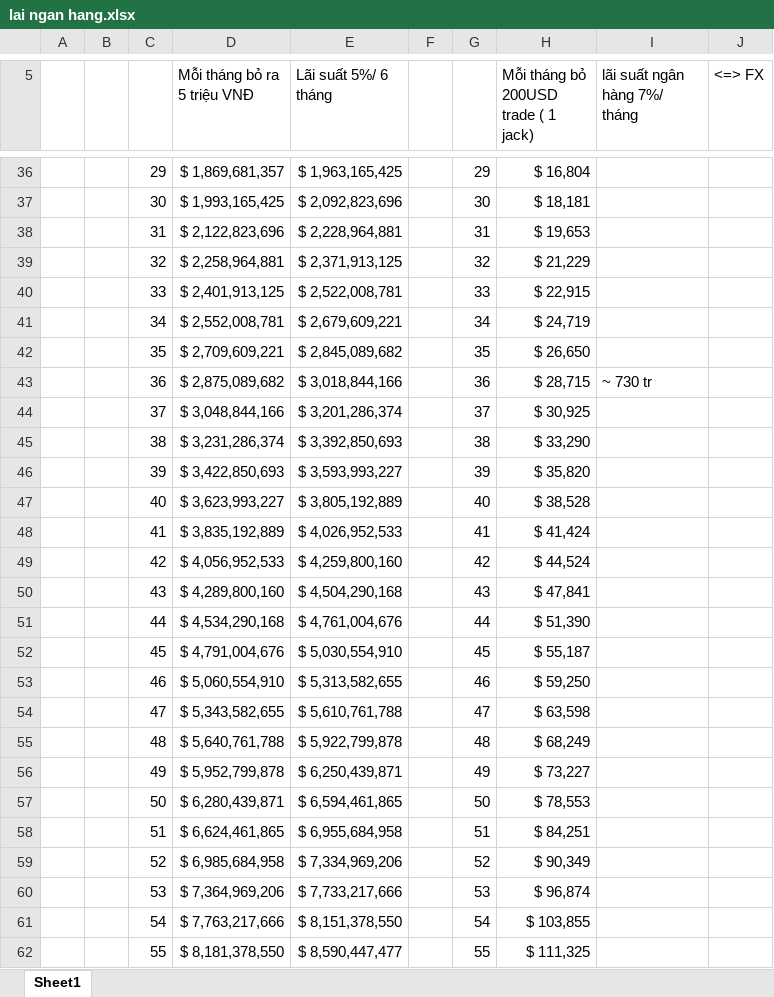
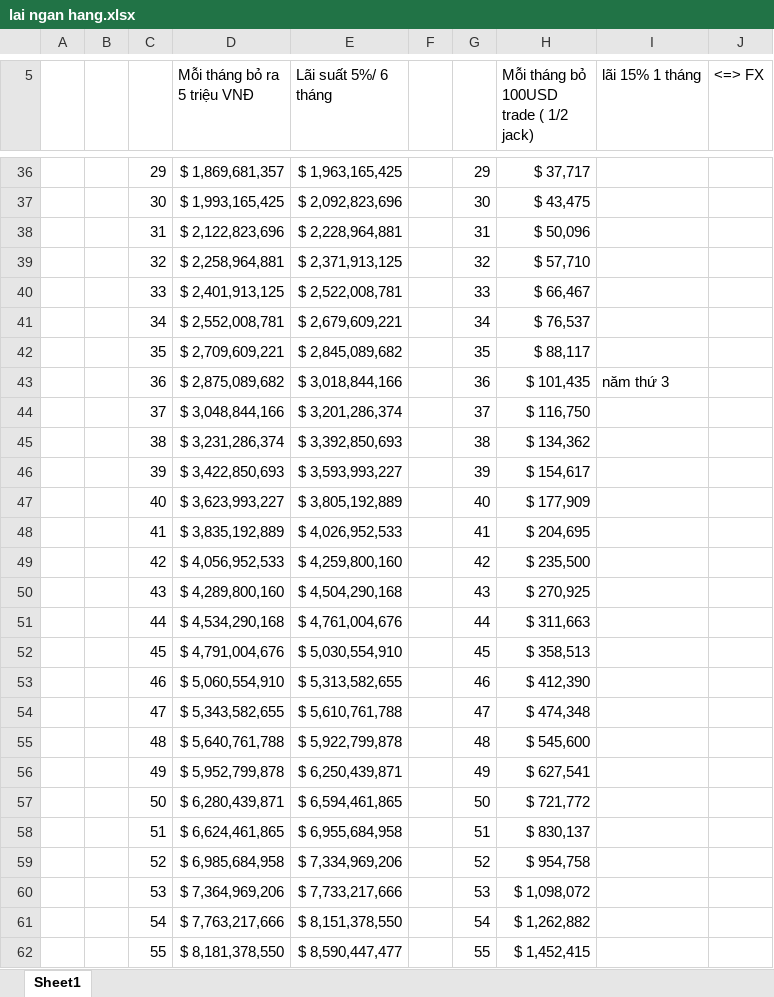
Before and after one commit to PhanManh2003/Trading, an Excel workbook: lai ngan hang.xlsx, sheet Sheet1, drawn as a sheet; only a part is shown, gaps mark what is left out; values as stored, in another font and other column widths than the file's, no cell formats; ↵ is a line break in a cell; the diff covers the shown part only; the diff names each change by its address in the sheet, - before the commit and + after, or states it on an @@ line.

```diff
--- a/lai ngan hang.xlsx (sheet Sheet1)
+++ b/lai ngan hang.xlsx (sheet Sheet1)
-H5: Mỗi tháng bỏ ↵ 200USD trade ( 1 jack)
+H5: Mỗi tháng bỏ ↵ 100USD trade ( 1/2 jack)
-I5: lãi suất ngân hàng 7%/ tháng
+I5: lãi 15% 1 tháng
-H36: $ 16,804
+H36: $ 37,717
-H37: $ 18,181
+H37: $ 43,475
-H38: $ 19,653
+H38: $ 50,096
-H39: $ 21,229
+H39: $ 57,710
-H40: $ 22,915
+H40: $ 66,467
-H41: $ 24,719
+H41: $ 76,537
-H42: $ 26,650
+H42: $ 88,117
-H43: $ 28,715
+H43: $ 101,435
-I43 (lãi 15% 1 tháng): ~ 730 tr
+I43 (lãi 15% 1 tháng): năm thứ 3
-H44: $ 30,925
+H44: $ 116,750
-H45: $ 33,290
+H45: $ 134,362
-H46: $ 35,820
+H46: $ 154,617
-H47: $ 38,528
+H47: $ 177,909
-H48: $ 41,424
+H48: $ 204,695
-H49: $ 44,524
+H49: $ 235,500
-H50: $ 47,841
+H50: $ 270,925
-H51: $ 51,390
+H51: $ 311,663
-H52: $ 55,187
+H52: $ 358,513
-H53: $ 59,250
+H53: $ 412,390
-H54: $ 63,598
+H54: $ 474,348
-H55: $ 68,249
+H55: $ 545,600
-H56: $ 73,227
+H56: $ 627,541
-H57: $ 78,553
+H57: $ 721,772
-H58: $ 84,251
+H58: $ 830,137
-H59: $ 90,349
+H59: $ 954,758
-H60: $ 96,874
+H60: $ 1,098,072
-H61: $ 103,855
+H61: $ 1,262,882
-H62: $ 111,325
+H62: $ 1,452,415
```
Also changed, not shown: 11 removed rows and 34 edited cells elsewhere in this sheet, cell formats, 4 other files.
